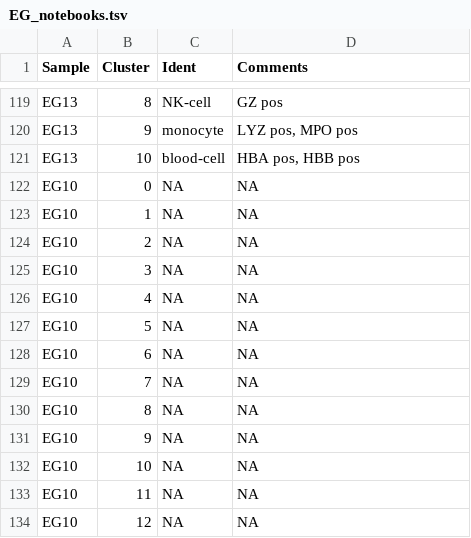
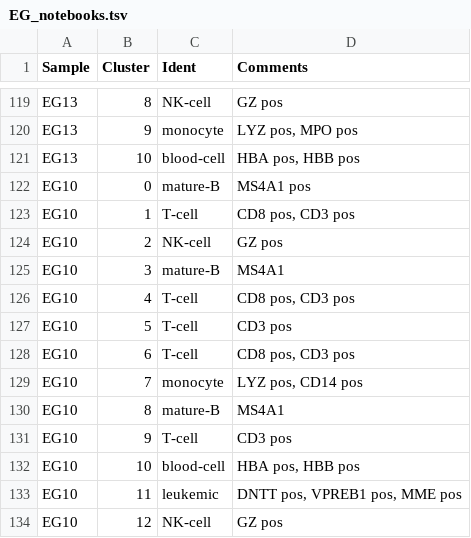
Before and after one commit to citrinehibiscus94/EG_notebooks, a TSV file: EG_notebooks.tsv, drawn as a sheet; only a part is shown, gaps mark what is left out.

Commit message:
Update EG_notebooks.tsv

```diff
--- a/EG_notebooks.tsv
+++ b/EG_notebooks.tsv
@@ -121,14 +121,14 @@ EG13	9	monocyte	LYZ pos, MPO pos
 EG13	10	blood-cell	HBA pos, HBB pos
-EG10	0	NA	NA
-EG10	1	NA	NA
-EG10	2	NA	NA
-EG10	3	NA	NA
-EG10	4	NA	NA
-EG10	5	NA	NA
-EG10	6	NA	NA
-EG10	7	NA	NA
-EG10	8	NA	NA
-EG10	9	NA	NA
-EG10	10	NA	NA
-EG10	11	NA	NA
-EG10	12	NA	NA
+EG10	0	mature-B	MS4A1 pos
+EG10	1	T-cell	CD8 pos, CD3 pos
+EG10	2	NK-cell	GZ pos
+EG10	3	mature-B	MS4A1
+EG10	4	T-cell	CD8 pos, CD3 pos
+EG10	5	T-cell	CD3 pos
+EG10	6	T-cell	CD8 pos, CD3 pos
+EG10	7	monocyte	LYZ pos, CD14 pos
+EG10	8	mature-B	MS4A1
+EG10	9	T-cell	CD3 pos
+EG10	10	blood-cell	HBA pos, HBB pos
+EG10	11	leukemic	DNTT pos, VPREB1 pos, MME pos
+EG10	12	NK-cell	GZ pos
```
